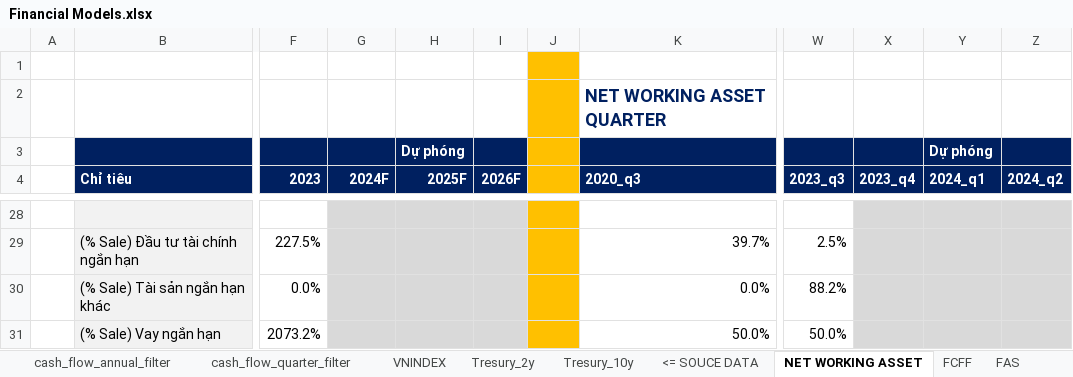
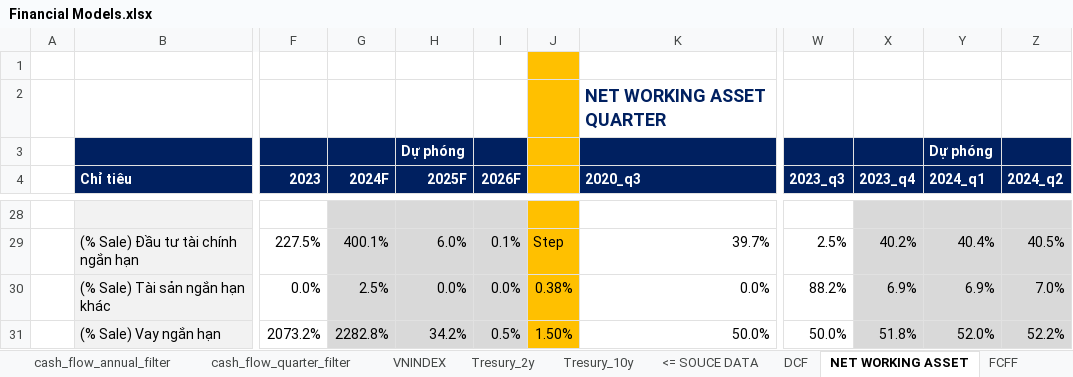
Before and after one commit to HungphamLeo/WebScraping-ConnectSDK_Project, an Excel workbook: Financial Models.xlsx, sheet NET WORKING ASSET, drawn as a sheet; only a part is shown, gaps mark what is left out; values as stored, in another font and other column widths than the file's, no borders; the diff covers the shown part only; the diff names each change by its address in the sheet, - before the commit and + after, or states it on an @@ line.

```diff
--- a/Financial Models.xlsx (sheet NET WORKING ASSET)
+++ b/Financial Models.xlsx (sheet NET WORKING ASSET)
+sheet tab: DCF
-G29 (2024F): (empty)
+G29 (2024F): 400.1%
-H29 (2025F): (empty)
+H29 (2025F): 6.0%
-I29 (2026F): (empty)
+I29 (2026F): 0.1%
-J29: (empty)
+J29: Step
-X29 (2023_q4): (empty)
+X29 (2023_q4): 40.2%
-Y29 (2024_q1): (empty)
+Y29 (2024_q1): 40.4%
-Z29 (2024_q2): (empty)
+Z29 (2024_q2): 40.5%
-G30 (2024F): (empty)
+G30 (2024F): 2.5%
-H30 (2025F): (empty)
+H30 (2025F): 0.0%
-I30 (2026F): (empty)
+I30 (2026F): 0.0%
-J30: (empty)
+J30: 0.38%
-X30 (2023_q4): (empty)
+X30 (2023_q4): 6.9%
-Y30 (2024_q1): (empty)
+Y30 (2024_q1): 6.9%
-Z30 (2024_q2): (empty)
+Z30 (2024_q2): 7.0%
-G31 (2024F): (empty)
+G31 (2024F): 2282.8%
-H31 (2025F): (empty)
+H31 (2025F): 34.2%
-I31 (2026F): (empty)
+I31 (2026F): 0.5%
-J31: (empty)
+J31: 1.50%
-X31 (2023_q4): (empty)
+X31 (2023_q4): 51.8%
-Y31 (2024_q1): (empty)
+Y31 (2024_q1): 52.0%
-Z31 (2024_q2): (empty)
+Z31 (2024_q2): 52.2%
```
Also changed, not shown: 93 edited cells and cell formats elsewhere in this sheet, sheet FCFF, sheet FAS, sheet WACC.
